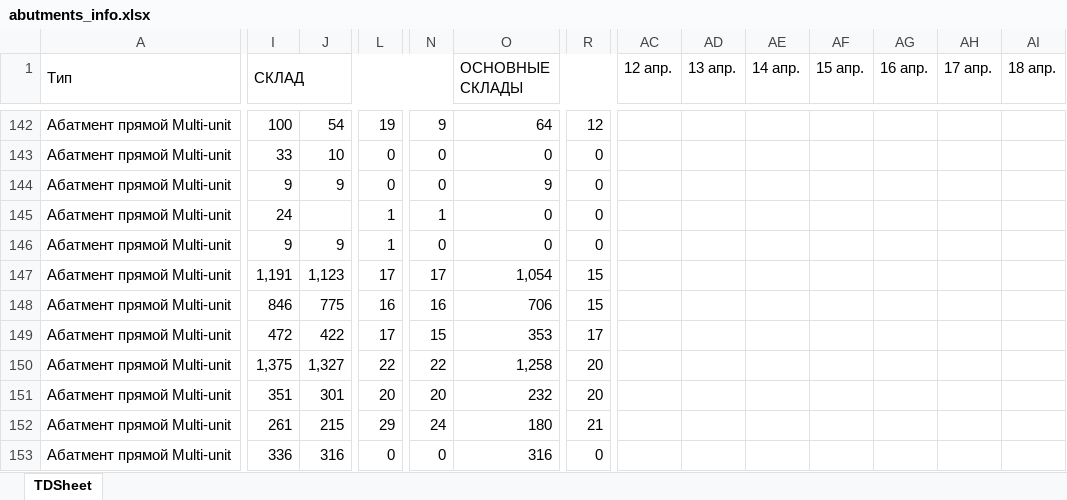
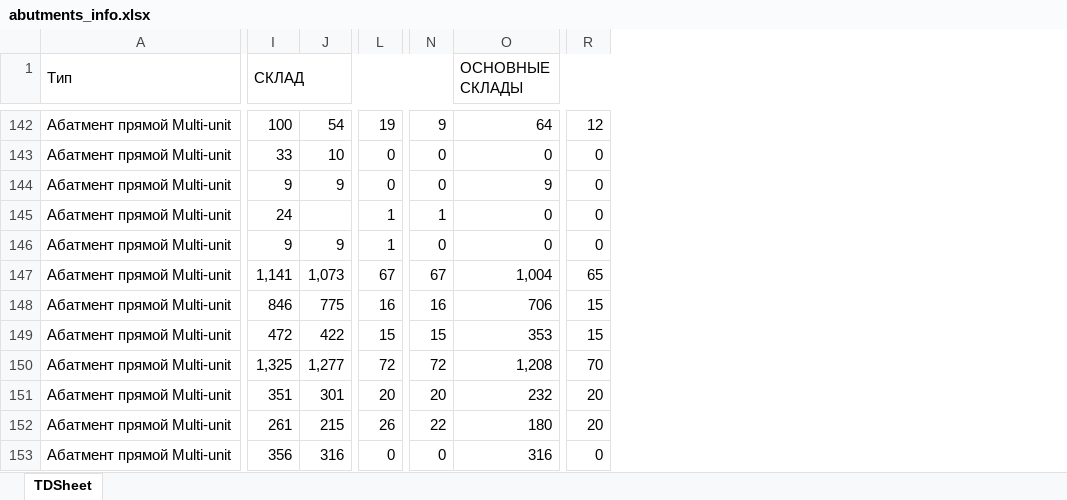
Before and after one commit to Uoiferise/Excel_script, an Excel workbook: data/abutments/abutments_info.xlsx, sheet TDSheet, drawn as a sheet; only a part is shown, gaps mark what is left out; values as stored, in another font and other column widths than the file's, no cell formats; removed rows and columns are numbered as before the commit, all else as after; the diff covers the shown part only; the diff names each change by its address in the sheet, - before the commit and + after, or states it on an @@ line.

```diff
--- a/data/abutments/abutments_info.xlsx (sheet TDSheet)
+++ b/data/abutments/abutments_info.xlsx (sheet TDSheet)
-column AC (12 апр.), empty
-column AD (13 апр.), empty
-column AE (14 апр.), empty
-column AF (15 апр.), empty
-column AG (16 апр.), empty
-column AH (17 апр.), empty
-column AI (18 апр.), empty
-I147 (СКЛАД): 1,191
+I147 (СКЛАД): 1,141
-J147: 1,123
+J147: 1,073
-L147: 17
+L147: 67
-N147: 17
+N147: 67
-O147 (ОСНОВНЫЕ СКЛАДЫ): 1,054
+O147 (ОСНОВНЫЕ СКЛАДЫ): 1,004
-R147: 15
+R147: 65
-L149: 17
+L149: 15
-R149: 17
+R149: 15
-I150 (СКЛАД): 1,375
+I150 (СКЛАД): 1,325
-J150: 1,327
+J150: 1,277
-L150: 22
+L150: 72
-N150: 22
+N150: 72
-O150 (ОСНОВНЫЕ СКЛАДЫ): 1,258
+O150 (ОСНОВНЫЕ СКЛАДЫ): 1,208
-R150: 20
+R150: 70
-L152: 29
+L152: 26
-N152: 24
+N152: 22
-R152: 21
+R152: 20
-I153 (СКЛАД): 336
+I153 (СКЛАД): 356
```
Also changed, not shown: 3 added rows, 1 removed row and 1099 edited cells elsewhere in this sheet, cell formats, data/analog/analog_info.xlsx, data/blanks/blanks_info.xlsx, 26 other files.
